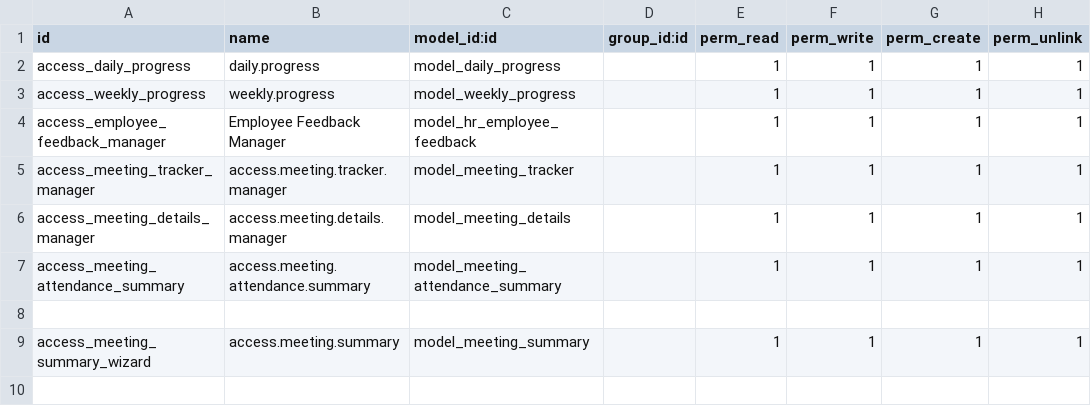
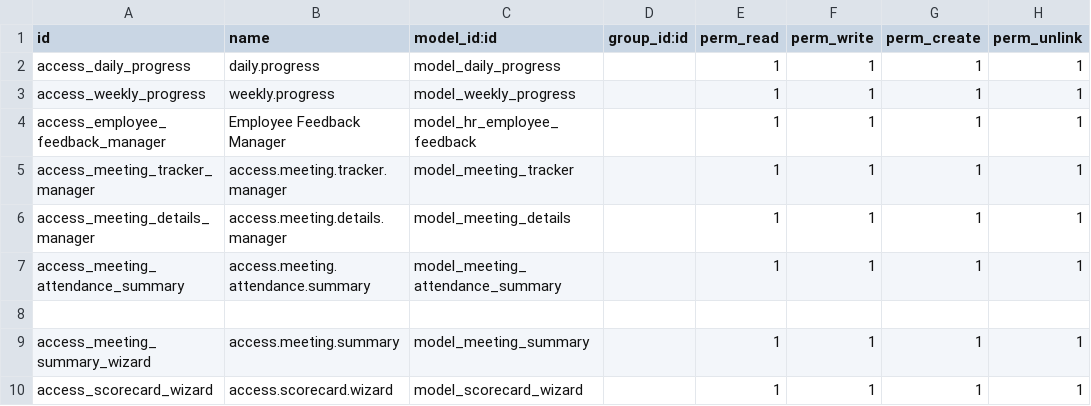
Before and after one commit to faizanshahid100/custom_code, a CSV file: prime_sol_custom/security/ir.model.access.csv, drawn as a sheet.

```diff
--- a/prime_sol_custom/security/ir.model.access.csv
+++ b/prime_sol_custom/security/ir.model.access.csv
@@ -9 +9,2 @@ access_meeting_attendance_summary,access.meeting.attendance.summary,model_meetin
 access_meeting_summary_wizard,access.meeting.summary,model_meeting_summary,,1,1,1,1
+access_scorecard_wizard,access.scorecard.wizard,model_scorecard_wizard,,1,1,1,1
```
Also changed, not shown: 5 other files.
